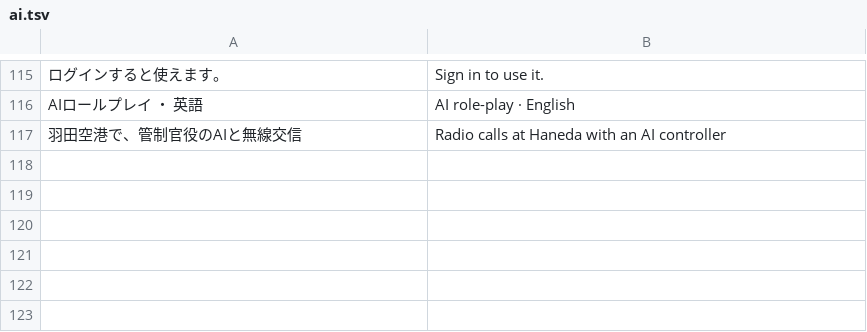
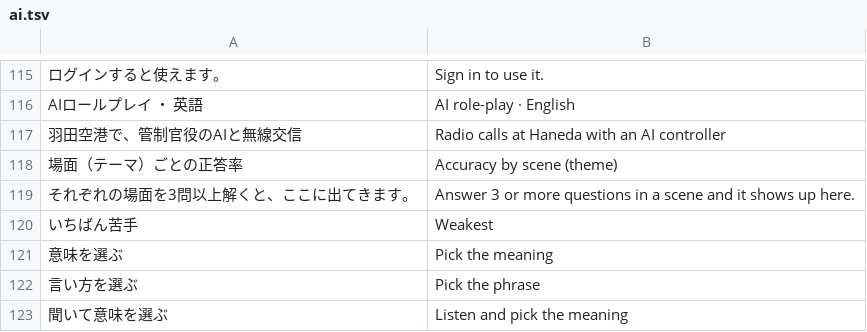
Before and after one commit to Yoshiusagi/Babel-Flight, a TSV file: app/babel-flight/i18n/en/ai.tsv, drawn as a sheet; only a part is shown, gaps mark what is left out.

```diff
--- a/app/babel-flight/i18n/en/ai.tsv
+++ b/app/babel-flight/i18n/en/ai.tsv
@@ -117 +117,7 @@ AIロールプレイ ・ 英語	AI role-play · English
 羽田空港で、管制官役のAIと無線交信	Radio calls at Haneda with an AI controller
+場面（テーマ）ごとの正答率	Accuracy by scene (theme)
+それぞれの場面を3問以上解くと、ここに出てきます。	Answer 3 or more questions in a scene and it shows up here.
+いちばん苦手	Weakest
+意味を選ぶ	Pick the meaning
+言い方を選ぶ	Pick the phrase
+聞いて意味を選ぶ	Listen and pick the meaning
```
Also changed, not shown: app/babel-flight/i18n/ko/ai.tsv, app/babel-flight/i18n/zh/ai.tsv, 8 other files.
